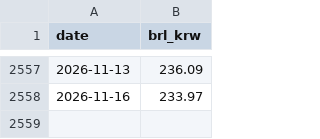
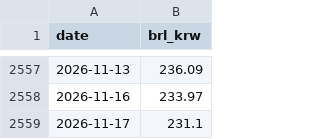
Before and after one commit to sbhong2008/pf32-dashboard, a CSV file: data/fx_brlkrw.csv, drawn as a sheet; only a part is shown, gaps mark what is left out; the diff names each change by its address in the sheet, - before the commit and + after, or states it on an @@ line.

```diff
--- a/data/fx_brlkrw.csv
+++ b/data/fx_brlkrw.csv
+row 2559: 2026-11-17 | 231.1
```
Also changed, not shown: 1 other file.
